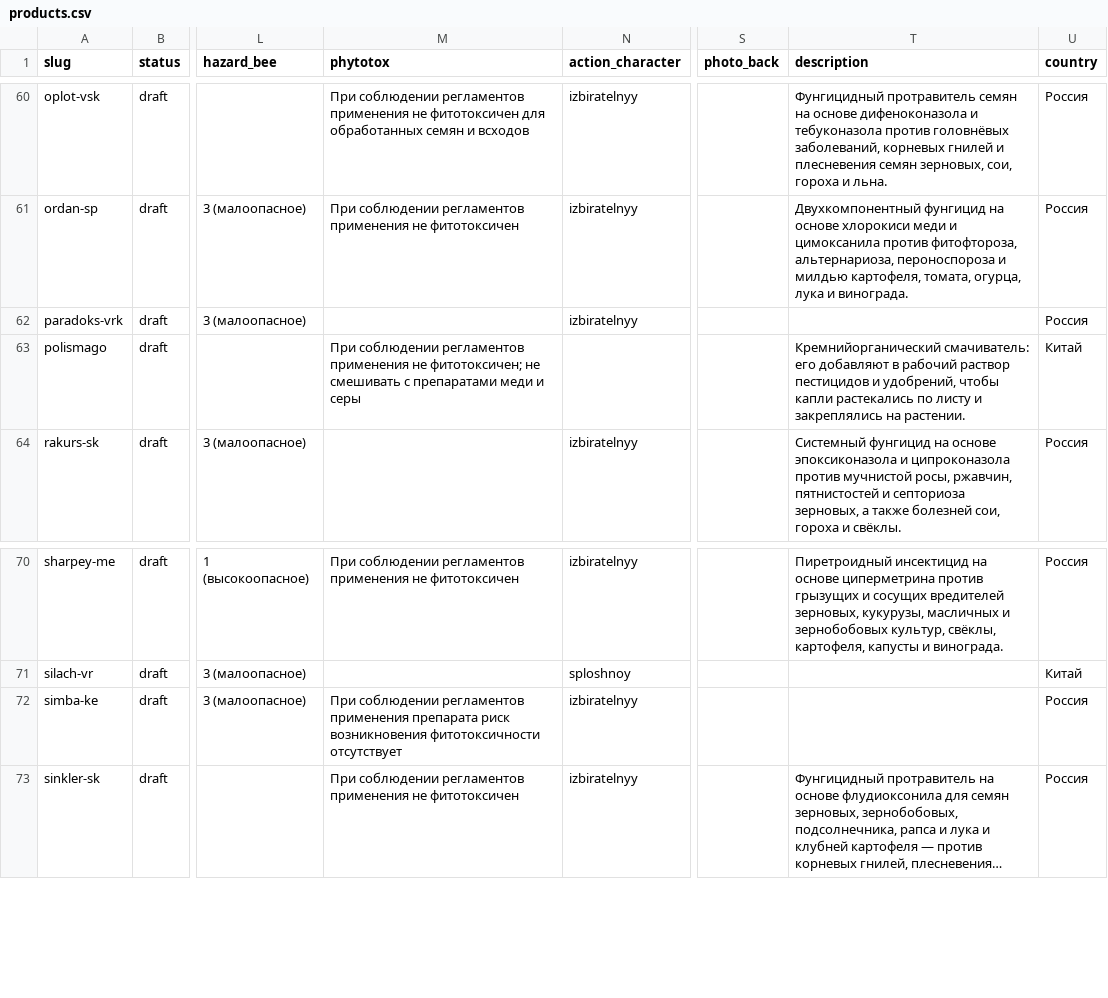
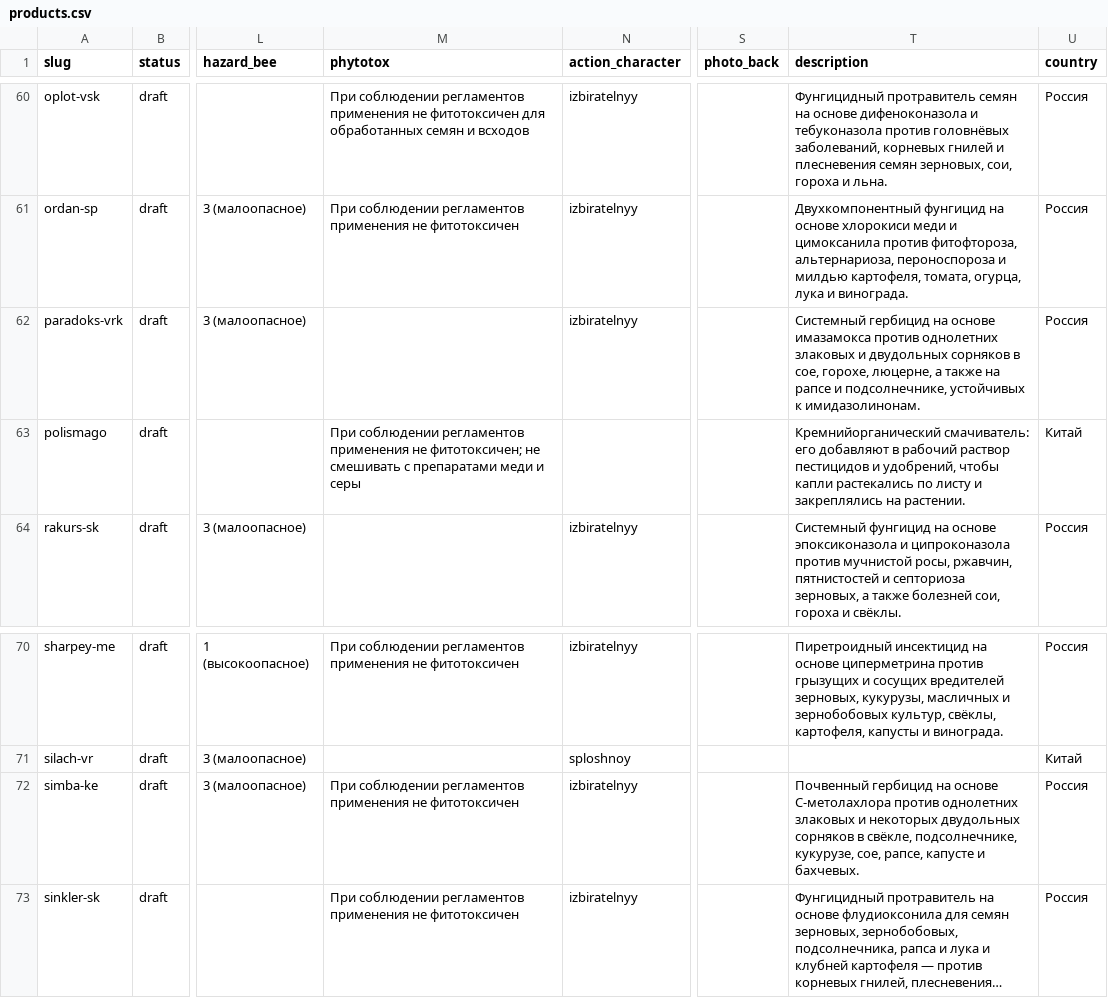
Before and after one commit to viroman1972-jpg/vostok-agrohim-website, a CSV file: data/products.csv, drawn as a sheet; only a part is shown, gaps mark what is left out; long unchanged cells end in …; the diff covers the shown part only; the diff names each change by its address in the sheet, - before the commit and + after, or states it on an @@ line.

```diff
--- a/data/products.csv
+++ b/data/products.csv
-T62 (description): (empty)
+T62 (description): Системный гербицид на основе имазамокса против однолетних злаковых и двудольных сорняков в сое, горохе, люцерне, а также на рапсе и подсолнечнике, устойчивых к имидазолинонам.
-M72 (phytotox): …регламентов применения препарата риск возникновения фитотоксичности отсутствует
+M72 (phytotox): …регламентов применения не фитотоксичен
-T72 (description): (empty)
+T72 (description): Почвенный гербицид на основе С-метолахлора против однолетних злаковых и некоторых двудольных сорняков в свёкле, подсолнечнике, кукурузе, сое, рапсе, капусте и бахчевых.
```
Also changed, not shown: 19 edited cells elsewhere in this file, 10 other files.
